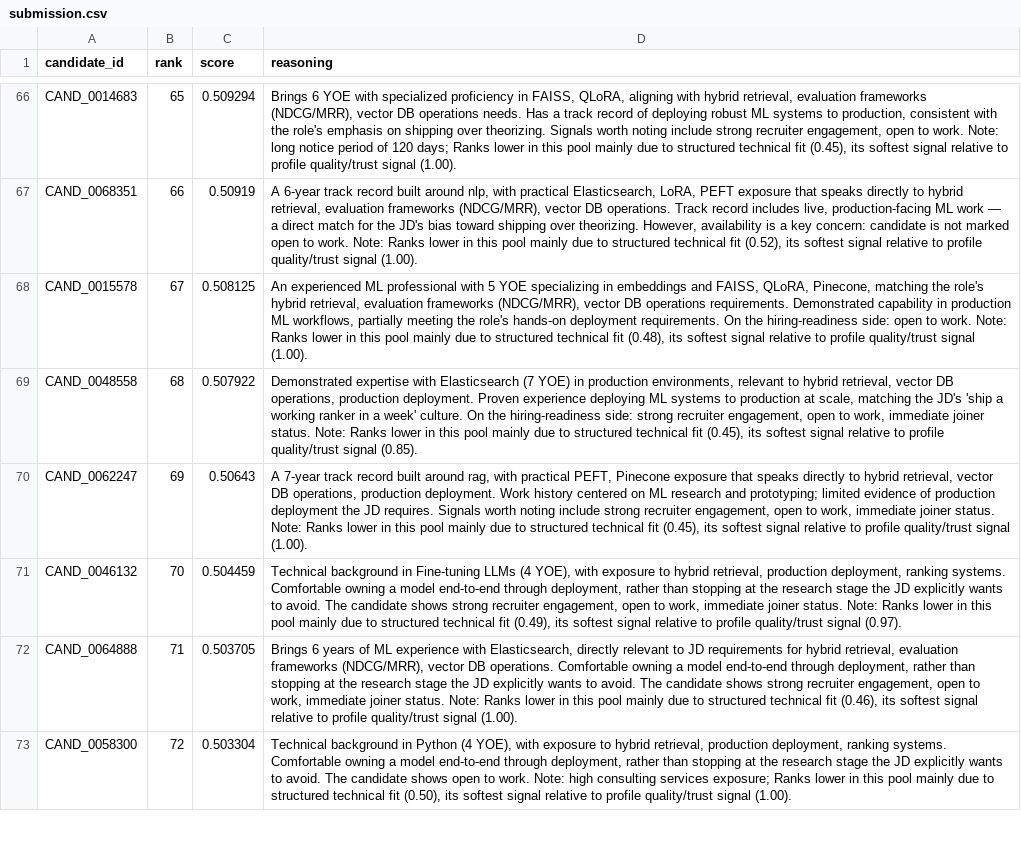
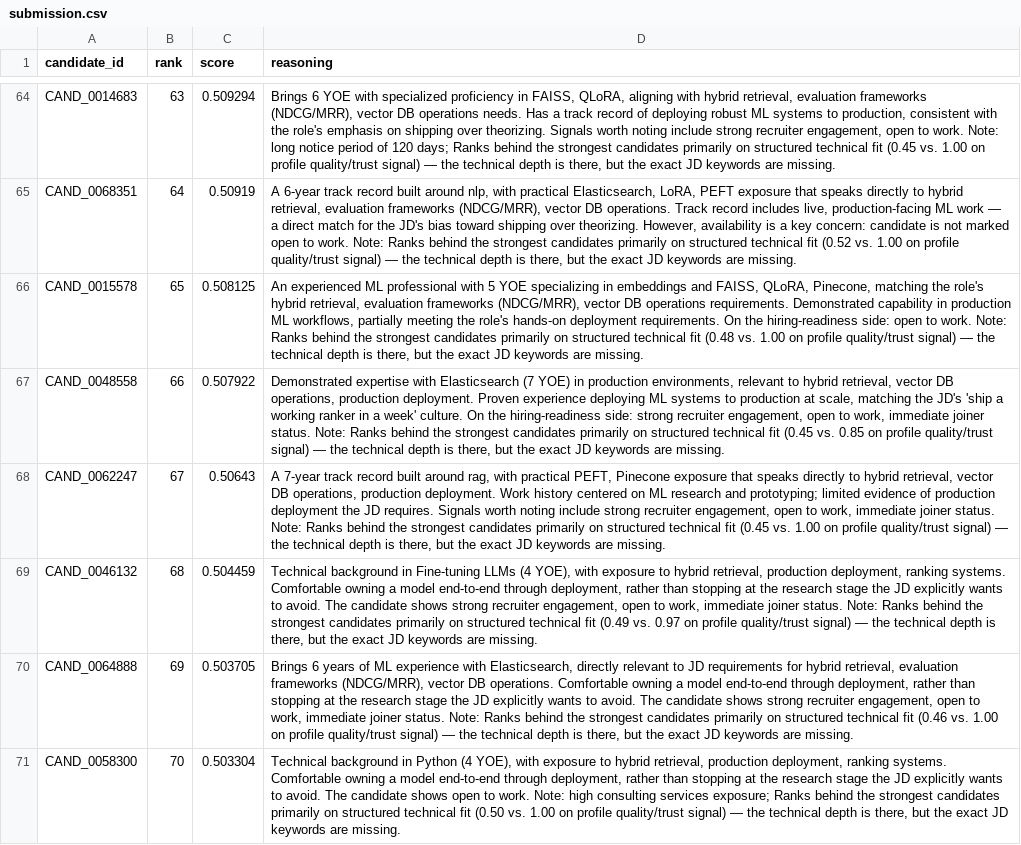
Before and after one commit to devanshuk3/Redrob-Codebase, a CSV file: outputs/submission.csv, drawn as a sheet; only a part is shown, gaps mark what is left out; addresses are those after the commit; the diff covers the shown part only; the diff names each change by its address in the sheet, - before the commit and + after, or states it on an @@ line.

```diff
--- a/outputs/submission.csv
+++ b/outputs/submission.csv
-B64 (rank): 65
+B64 (rank): 63
-D64 (reasoning): …days; Ranks lower in this pool mainly due to structured technical fit (0.45), its softest signal relative to profile quality/trust signal (1.00).
+D64 (reasoning): …days; Ranks behind the strongest candidates primarily on structured technical fit (0.45 vs. 1.00 on profile quality/trust signal) — the technical depth is there, but the exact JD keywords are missing.
-B65 (rank): 66
+B65 (rank): 64
-D65 (reasoning): …Note: Ranks lower in this pool mainly due to structured technical fit (0.52), its softest signal relative to profile quality/trust signal (1.00).
+D65 (reasoning): …Note: Ranks behind the strongest candidates primarily on structured technical fit (0.52 vs. 1.00 on profile quality/trust signal) — the technical depth is there, but the exact JD keywords are missing.
-B66 (rank): 67
+B66 (rank): 65
-D66 (reasoning): …Note: Ranks lower in this pool mainly due to structured technical fit (0.48), its softest signal relative to profile quality/trust signal (1.00).
+D66 (reasoning): …Note: Ranks behind the strongest candidates primarily on structured technical fit (0.48 vs. 1.00 on profile quality/trust signal) — the technical depth is there, but the exact JD keywords are missing.
-B67 (rank): 68
+B67 (rank): 66
-D67 (reasoning): …Note: Ranks lower in this pool mainly due to structured technical fit (0.45), its softest signal relative to profile quality/trust signal (0.85).
+D67 (reasoning): …Note: Ranks behind the strongest candidates primarily on structured technical fit (0.45 vs. 0.85 on profile quality/trust signal) — the technical depth is there, but the exact JD keywords are missing.
-B68 (rank): 69
+B68 (rank): 67
-D68 (reasoning): …Note: Ranks lower in this pool mainly due to structured technical fit (0.45), its softest signal relative to profile quality/trust signal (1.00).
+D68 (reasoning): …Note: Ranks behind the strongest candidates primarily on structured technical fit (0.45 vs. 1.00 on profile quality/trust signal) — the technical depth is there, but the exact JD keywords are missing.
-B69 (rank): 70
+B69 (rank): 68
-D69 (reasoning): …Note: Ranks lower in this pool mainly due to structured technical fit (0.49), its softest signal relative to profile quality/trust signal (0.97).
+D69 (reasoning): …Note: Ranks behind the strongest candidates primarily on structured technical fit (0.49 vs. 0.97 on profile quality/trust signal) — the technical depth is there, but the exact JD keywords are missing.
-B70 (rank): 71
+B70 (rank): 69
-D70 (reasoning): …Note: Ranks lower in this pool mainly due to structured technical fit (0.46), its softest signal relative to profile quality/trust signal (1.00).
+D70 (reasoning): …Note: Ranks behind the strongest candidates primarily on structured technical fit (0.46 vs. 1.00 on profile quality/trust signal) — the technical depth is there, but the exact JD keywords are missing.
-B71 (rank): 72
+B71 (rank): 70
-D71 (reasoning): …exposure; Ranks lower in this pool mainly due to structured technical fit (0.50), its softest signal relative to profile quality/trust signal (1.00).
+D71 (reasoning): …exposure; Ranks behind the strongest candidates primarily on structured technical fit (0.50 vs. 1.00 on profile quality/trust signal) — the technical depth is there, but the exact JD keywords are missing.
```
Also changed, not shown: 4 added rows, 4 removed rows and 96 edited cells elsewhere in this file, outputs/debug/candidate_debug.csv, outputs/debug/honeypots_detailed.csv, 3 other files.
